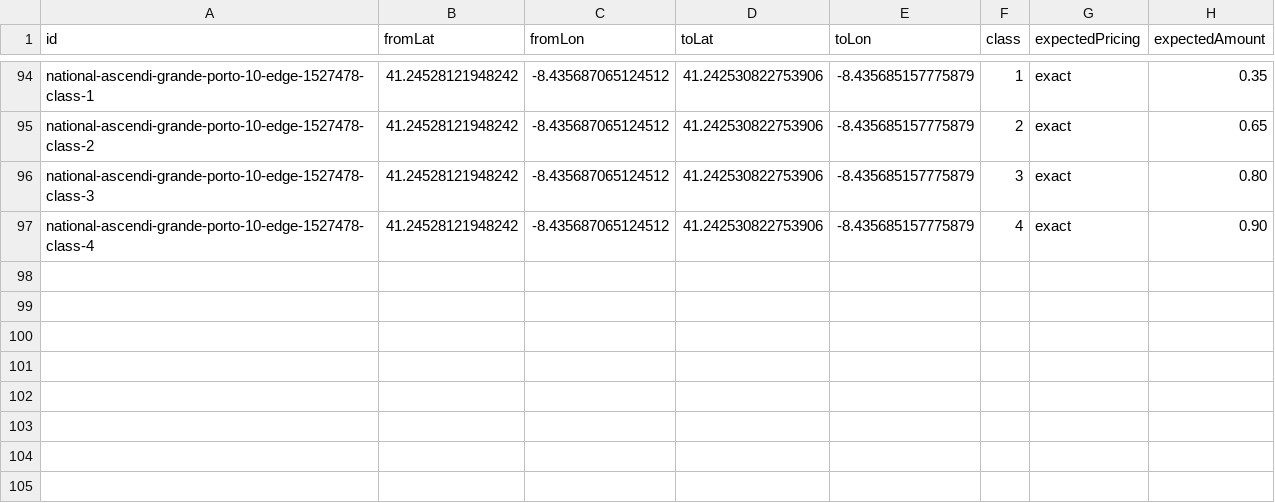
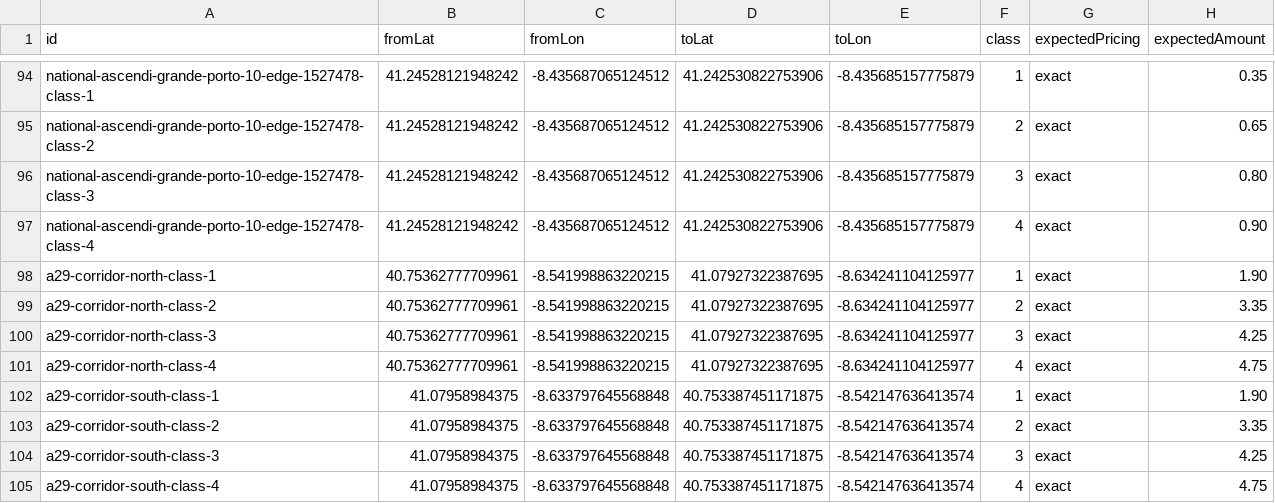
Before and after one commit to jorgee16/atlas, a CSV file: android/native-app/src/androidTest/assets/tolls/ascendi-national-fixed-cases.csv, drawn as a sheet; only a part is shown, gaps mark what is left out.

Commit message:
feat(tolls): confirm A29 mainline trips across all four facilities

```diff
--- a/android/native-app/src/androidTest/assets/tolls/ascendi-national-fixed-cases.csv
+++ b/android/native-app/src/androidTest/assets/tolls/ascendi-national-fixed-cases.csv
@@ -97 +97,9 @@ national-ascendi-grande-porto-10-edge-1527478-class-3;41.24528121948242;-8.43568
 national-ascendi-grande-porto-10-edge-1527478-class-4;41.24528121948242;-8.435687065124512;41.242530822753906;-8.435685157775879;4;exact;0.90
+a29-corridor-north-class-1;40.75362777709961;-8.541998863220215;41.07927322387695;-8.634241104125977;1;exact;1.90
+a29-corridor-north-class-2;40.75362777709961;-8.541998863220215;41.07927322387695;-8.634241104125977;2;exact;3.35
+a29-corridor-north-class-3;40.75362777709961;-8.541998863220215;41.07927322387695;-8.634241104125977;3;exact;4.25
+a29-corridor-north-class-4;40.75362777709961;-8.541998863220215;41.07927322387695;-8.634241104125977;4;exact;4.75
+a29-corridor-south-class-1;41.07958984375;-8.633797645568848;40.753387451171875;-8.542147636413574;1;exact;1.90
+a29-corridor-south-class-2;41.07958984375;-8.633797645568848;40.753387451171875;-8.542147636413574;2;exact;3.35
+a29-corridor-south-class-3;41.07958984375;-8.633797645568848;40.753387451171875;-8.542147636413574;3;exact;4.25
+a29-corridor-south-class-4;41.07958984375;-8.633797645568848;40.753387451171875;-8.542147636413574;4;exact;4.75
```
Also changed, not shown: 12 other files.
